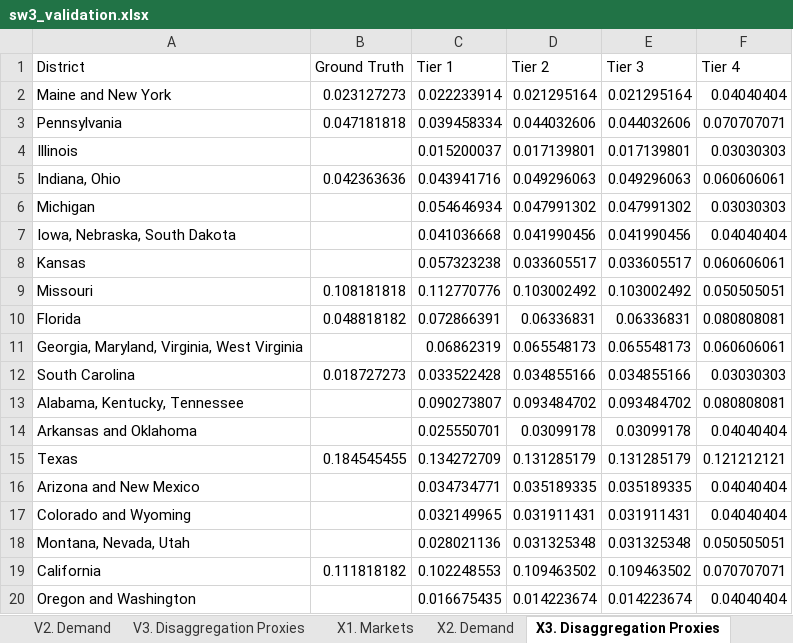
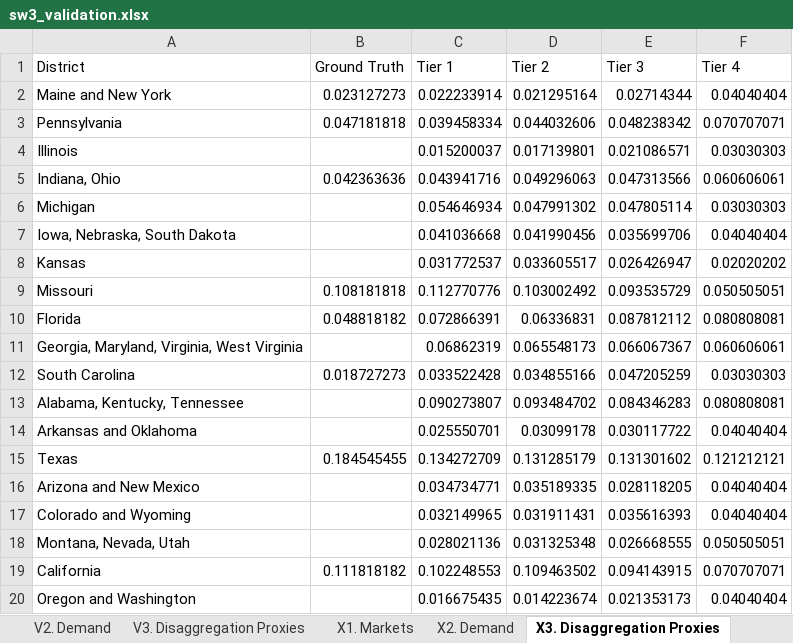
Before and after one commit to we3lab/brine-byproduct-markets, an Excel workbook: data/inputs/sw3_validation.xlsx, sheet X3. Disaggregation Proxies, drawn as a sheet; values as stored, in another font and other column widths than the file's, no borders; the diff names each change by its address in the sheet, - before the commit and + after, or states it on an @@ line.

```diff
--- a/data/inputs/sw3_validation.xlsx (sheet X3. Disaggregation Proxies)
+++ b/data/inputs/sw3_validation.xlsx (sheet X3. Disaggregation Proxies)
-E2 (Tier 3): 0.021295164
+E2 (Tier 3): 0.02714344
-E3 (Tier 3): 0.044032606
+E3 (Tier 3): 0.048238342
-E4 (Tier 3): 0.017139801
+E4 (Tier 3): 0.021086571
-E5 (Tier 3): 0.049296063
+E5 (Tier 3): 0.047313566
-E6 (Tier 3): 0.047991302
+E6 (Tier 3): 0.047805114
-E7 (Tier 3): 0.041990456
+E7 (Tier 3): 0.035699706
-C8 (Tier 1): 0.057323238
+C8 (Tier 1): 0.031772537
-E8 (Tier 3): 0.033605517
+E8 (Tier 3): 0.026426947
-F8 (Tier 4): 0.060606061
+F8 (Tier 4): 0.02020202
-E9 (Tier 3): 0.103002492
+E9 (Tier 3): 0.093535729
-E10 (Tier 3): 0.06336831
+E10 (Tier 3): 0.087812112
-E11 (Tier 3): 0.065548173
+E11 (Tier 3): 0.066067367
-E12 (Tier 3): 0.034855166
+E12 (Tier 3): 0.047205259
-E13 (Tier 3): 0.093484702
+E13 (Tier 3): 0.084346283
-E14 (Tier 3): 0.03099178
+E14 (Tier 3): 0.030117722
-E15 (Tier 3): 0.131285179
+E15 (Tier 3): 0.131301602
-E16 (Tier 3): 0.035189335
+E16 (Tier 3): 0.028118205
-E17 (Tier 3): 0.031911431
+E17 (Tier 3): 0.035616393
-E18 (Tier 3): 0.031325348
+E18 (Tier 3): 0.026668555
-E19 (Tier 3): 0.109463502
+E19 (Tier 3): 0.094143915
-E20 (Tier 3): 0.014223674
+E20 (Tier 3): 0.021353173
```
Also changed, not shown: sheet V3. Disaggregation Proxies, sheet V1. Markets, sheet V2. Demand, sheet X1. Markets, sheet X2. Demand, sheet README, formulas that keep their value, data/inputs/sw1_demand.xlsx, data/inputs/sw2_disaggregation_proxies.xlsx, 9 other files.
